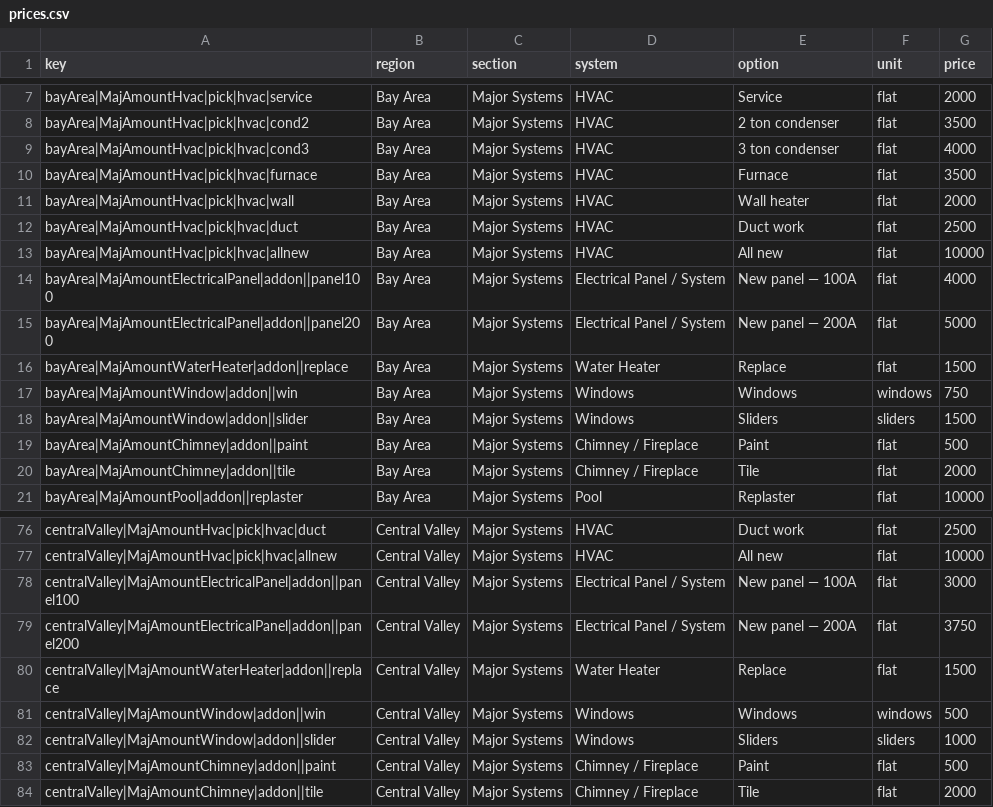
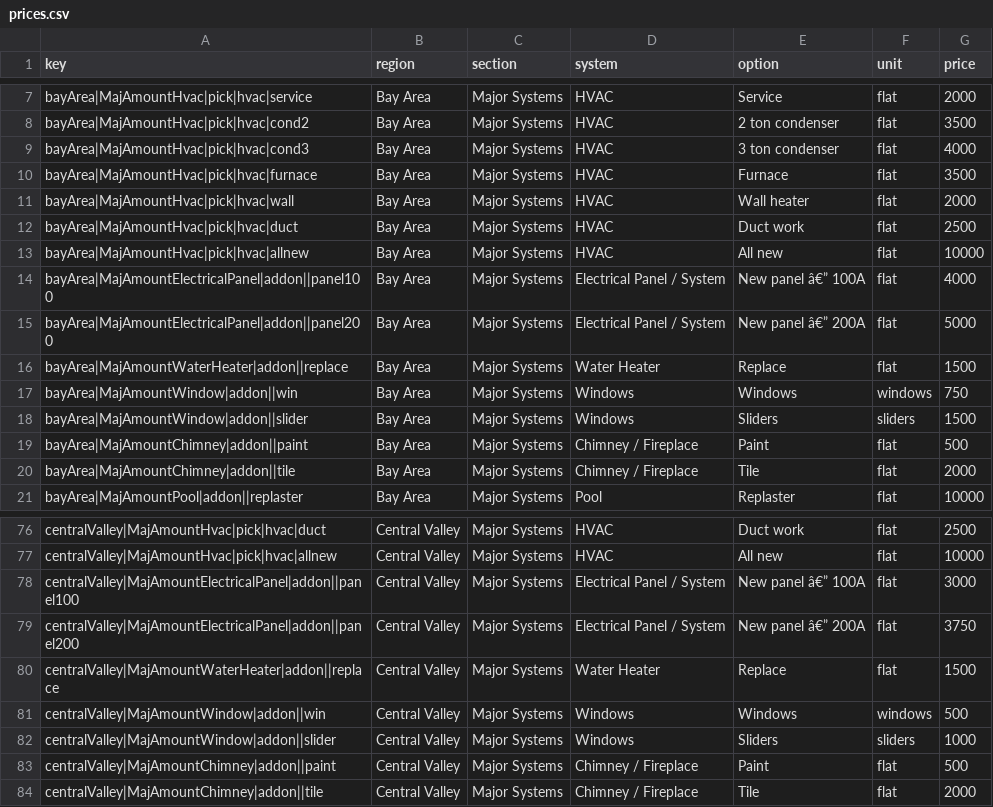
Before and after one commit to smthtnnr/renovation, a CSV file: pricing/prices.csv, drawn as a sheet; only a part is shown, gaps mark what is left out.

```diff
--- a/pricing/prices.csv
+++ b/pricing/prices.csv
@@ -13,4 +13,4 @@ bayArea|MajAmountHvac|pick|hvac|duct,Bay Area,Major Systems,HVAC,Duct work,flat,
 bayArea|MajAmountHvac|pick|hvac|allnew,Bay Area,Major Systems,HVAC,All new,flat,10000
-bayArea|MajAmountElectricalPanel|addon||panel100,Bay Area,Major Systems,Electrical Panel / System,New panel — 100A,flat,4000
-bayArea|MajAmountElectricalPanel|addon||panel200,Bay Area,Major Systems,Electrical Panel / System,New panel — 200A,flat,5000
+bayArea|MajAmountElectricalPanel|addon||panel100,Bay Area,Major Systems,Electrical Panel / System,New panel â€” 100A,flat,4000
+bayArea|MajAmountElectricalPanel|addon||panel200,Bay Area,Major Systems,Electrical Panel / System,New panel â€” 200A,flat,5000
 bayArea|MajAmountWaterHeater|addon||replace,Bay Area,Major Systems,Water Heater,Replace,flat,1500
@@ -77,4 +77,4 @@ centralValley|MajAmountHvac|pick|hvac|duct,Central Valley,Major Systems,HVAC,Duc
 centralValley|MajAmountHvac|pick|hvac|allnew,Central Valley,Major Systems,HVAC,All new,flat,10000
-centralValley|MajAmountElectricalPanel|addon||panel100,Central Valley,Major Systems,Electrical Panel / System,New panel — 100A,flat,3000
-centralValley|MajAmountElectricalPanel|addon||panel200,Central Valley,Major Systems,Electrical Panel / System,New panel — 200A,flat,3750
+centralValley|MajAmountElectricalPanel|addon||panel100,Central Valley,Major Systems,Electrical Panel / System,New panel â€” 100A,flat,3000
+centralValley|MajAmountElectricalPanel|addon||panel200,Central Valley,Major Systems,Electrical Panel / System,New panel â€” 200A,flat,3750
 centralValley|MajAmountWaterHeater|addon||replace,Central Valley,Major Systems,Water Heater,Replace,flat,1500
```
